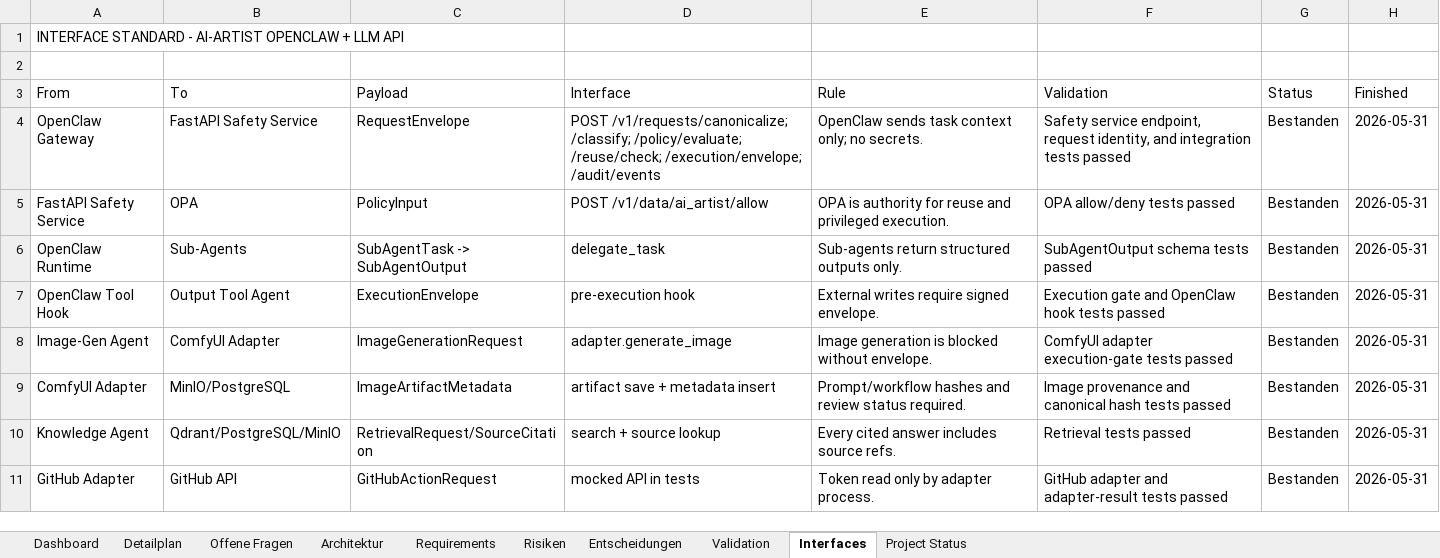
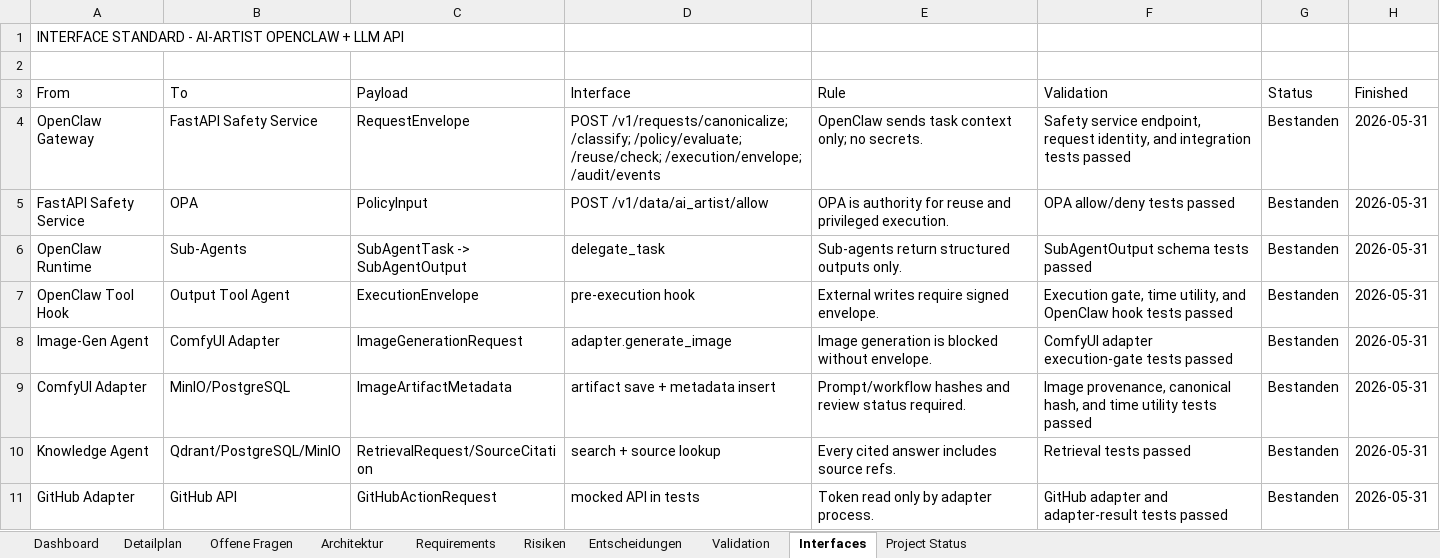
Before and after one commit to artprof964/AI-Artist, an Excel workbook: AI_Artist_Agent_Projekttracker.xlsx, sheet Interfaces, drawn as a sheet; only a part is shown; values as stored, in another font and other column widths than the file's, no borders; the diff names each change by its address in the sheet, - before the commit and + after, or states it on an @@ line.

```diff
--- a/AI_Artist_Agent_Projekttracker.xlsx (sheet Interfaces)
+++ b/AI_Artist_Agent_Projekttracker.xlsx (sheet Interfaces)
-F7 (Validation): Execution gate and OpenClaw…
+F7 (Validation): Execution gate, time utility, and OpenClaw…
-F9 (Validation): Image provenance and canonical hash tests passed
+F9 (Validation): Image provenance, canonical hash, and time utility tests passed
```
Also changed, not shown: sheet Validation, sheet Detailplan, sheet Project Status, 10 other files.
